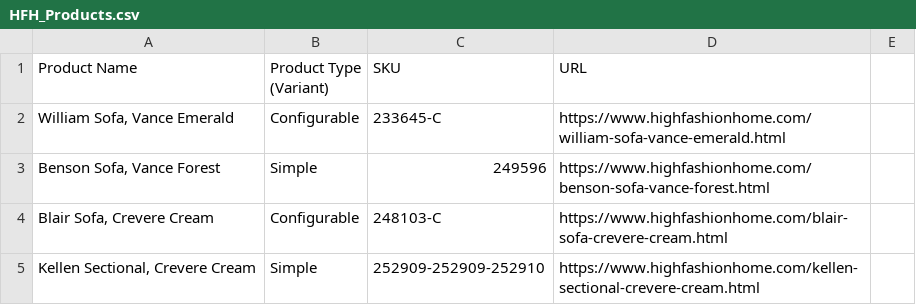
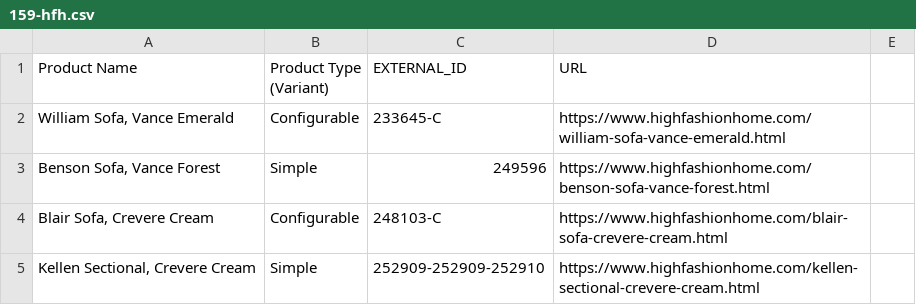
Before and after one commit to allegrag/etl-feeds, a CSV file: data/feeds/products/159-hfh.csv (was data/feeds/HFH_Products.csv), drawn as a sheet; only a part is shown.

Commit message:
Standardize other unison, hfh; fix type checking

```diff
--- a/data/feeds/HFH_Products.csv
+++ b/data/feeds/products/159-hfh.csv
@@ -1,2 +1,2 @@
-Product Name,Product Type (Variant),SKU,URL,
+Product Name,Product Type (Variant),EXTERNAL_ID,URL,
 "William Sofa, Vance Emerald",Configurable,233645-C,https://www.highfashionhome.com/william-sofa-vance-emerald.html,
```
Also changed, not shown: data/feeds/products/85-interior-define.csv, 11 other files.
